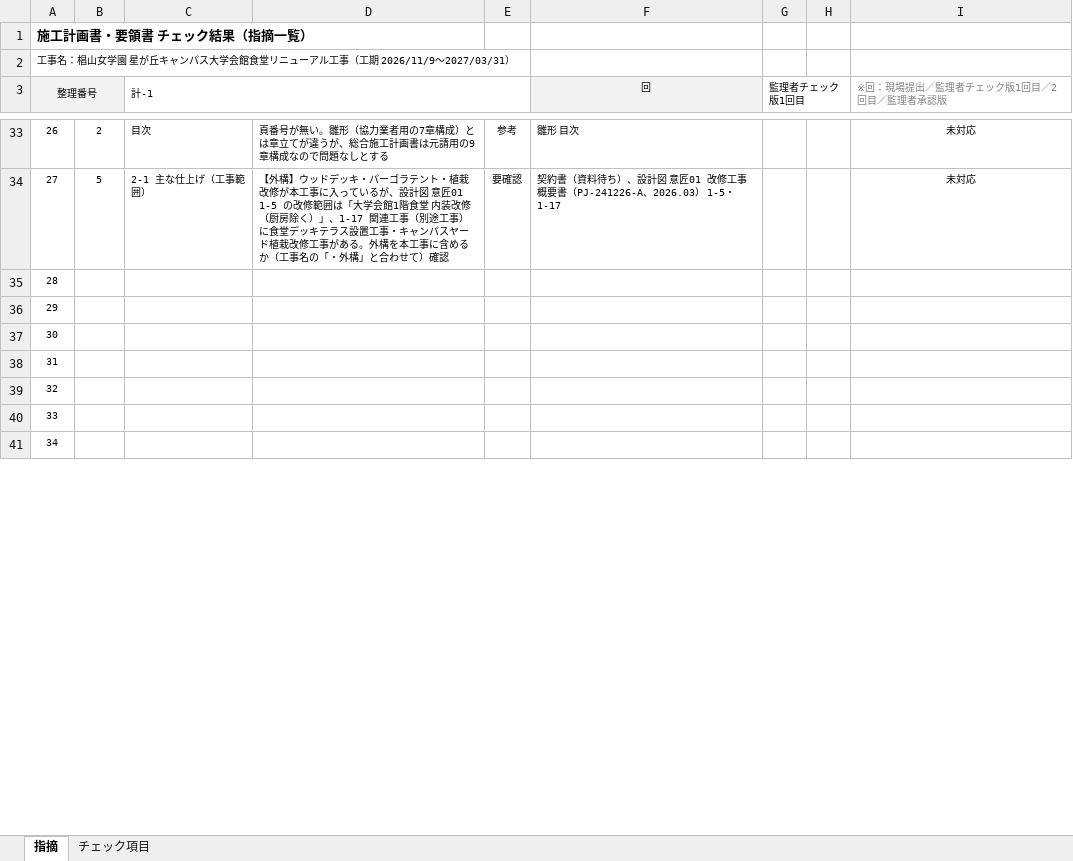
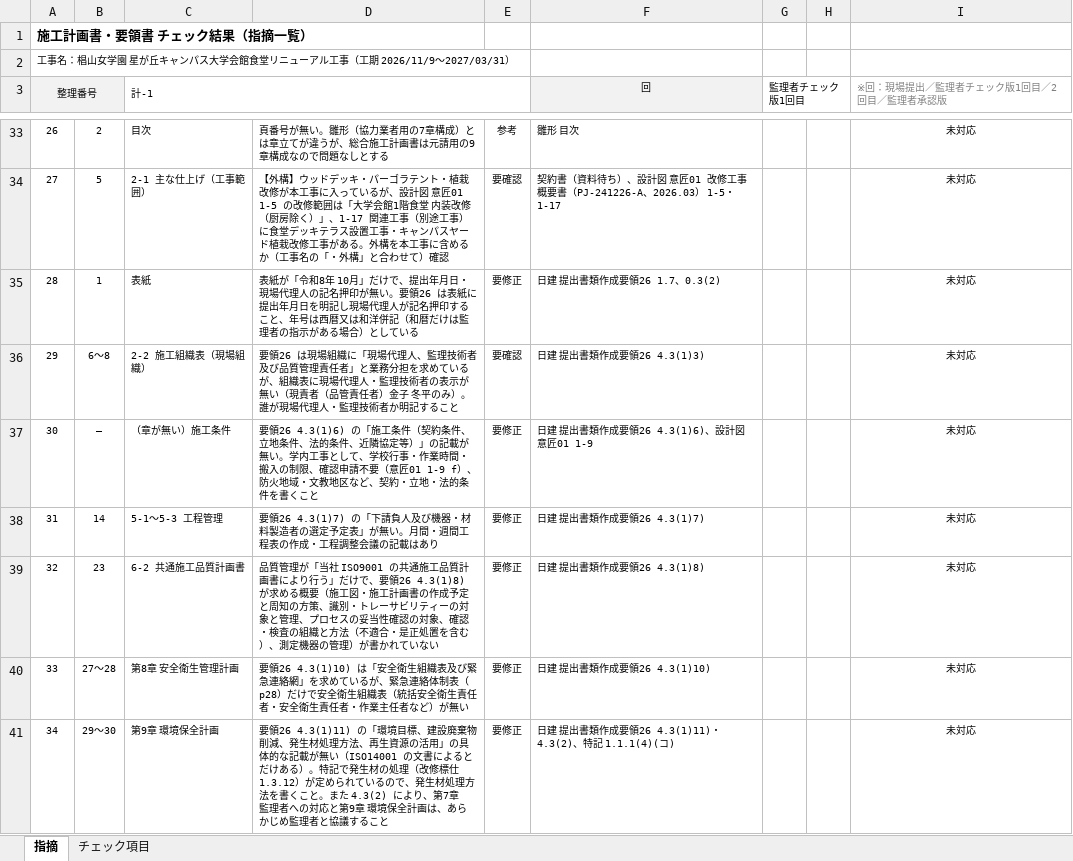
Before and after one commit to tutomukoyama1026-cpu/test-repo, an Excel workbook: 椙山改修/チェック/261031_総合施工計画書_チェック.xlsx, sheet 指摘, drawn as a sheet; only a part is shown, gaps mark what is left out; values as stored, in another font and other column widths than the file's, no borders; conditional formats not drawn; the diff covers the shown part only; the diff names each change by its address in the sheet, - before the commit and + after, or states it on an @@ line.

```diff
--- a/椙山改修/チェック/261031_総合施工計画書_チェック.xlsx (sheet 指摘)
+++ b/椙山改修/チェック/261031_総合施工計画書_チェック.xlsx (sheet 指摘)
-B35: (empty)
+B35: 1
-C35 (計-1): (empty)
+C35 (計-1): 表紙
-D35: (empty)
+D35: 表紙が「令和8年 10月」だけで、提出年月日・現場代理人の記名押印が無い。要領26 は表紙に提出年月日を明記し現場代理人が記名押印すること、年号は西暦又は和洋併記（和暦だけは監理者の指示がある場合）としている
-E35: (empty)
+E35: 要修正
-F35 (回): (empty)
+F35 (回): 日建 提出書類作成要領26 1.7、0.3(2)
-I35:I41 (※回：現場提出／監理者チェック版1回目／2回目／監理者承認版): (empty)
+I35:I41 (※回：現場提出／監理者チェック版1回目／2回目／監理者承認版): 未対応
-B36: (empty)
+B36: 6～8
-C36 (計-1): (empty)
+C36 (計-1): 2-2 施工組織表（現場組織）
-D36: (empty)
+D36: 要領26 は現場組織に「現場代理人、監理技術者及び品質管理責任者」と業務分担を求めているが、組織表に現場代理人・監理技術者の表示が無い（現責者（品管責任者）金子 冬平のみ）。誰が現場代理人・監理技術者か明記すること
-E36: (empty)
+E36: 要確認
-F36 (回): (empty)
+F36 (回): 日建 提出書類作成要領26 4.3(1)3)
-B37: (empty)
+B37: —
-C37 (計-1): (empty)
+C37 (計-1): （章が無い）施工条件
-D37: (empty)
+D37: 要領26 4.3(1)6) の「施工条件（契約条件、立地条件、法的条件、近隣協定等）」の記載が無い。学内工事として、学校行事・作業時間・搬入の制限、確認申請不要（意匠01 1-9 f）、防火地域・文教地区など、契約・立地・法的条件を書くこと
-E37:E41: (empty)
+E37:E41: 要修正
-F37 (回): (empty)
+F37 (回): 日建 提出書類作成要領26 4.3(1)6)、設計図 意匠01 1-9
-B38: (empty)
+B38: 14
-C38 (計-1): (empty)
+C38 (計-1): 5-1～5-3 工程管理
-D38: (empty)
+D38: 要領26 4.3(1)7) の「下請負人及び機器・材料製造者の選定予定表」が無い。月間・週間工程表の作成・工程調整会議の記載はあり
-F38 (回): (empty)
+F38 (回): 日建 提出書類作成要領26 4.3(1)7)
-B39: (empty)
+B39: 23
-C39 (計-1): (empty)
+C39 (計-1): 6-2 共通施工品質計画書
-D39: (empty)
+D39: 品質管理が「当社 ISO9001 の共通施工品質計画書により行う」だけで、要領26 4.3(1)8) が求める概要（施工図・施工計画書の作成予定と周知の方策、識別・トレーサビリティーの対象と管理、プロセスの妥当性確認の対象、確認・検査の組織と方法（不適合・是正処置を含む）、測定機器の管理）が書かれていない
-F39 (回): (empty)
+F39 (回): 日建 提出書類作成要領26 4.3(1)8)
-B40: (empty)
+B40: 27～28
-C40 (計-1): (empty)
+C40 (計-1): 第8章 安全衛生管理計画
-D40: (empty)
+D40: 要領26 4.3(1)10) は「安全衛生組織表及び緊急連絡網」を求めているが、緊急連絡体制表（p28）だけで安全衛生組織表（統括安全衛生責任者・安全衛生責任者・作業主任者など）が無い
-F40 (回): (empty)
+F40 (回): 日建 提出書類作成要領26 4.3(1)10)
-B41: (empty)
+B41: 29～30
-C41 (計-1): (empty)
+C41 (計-1): 第9章 環境保全計画
-D41: (empty)
+D41: 要領26 4.3(1)11) の「環境目標、建設廃棄物削減、発生材処理方法、再生資源の活用」の具体的な記載が無い（ISO14001 の文書によるとだけある）。特記で発生材の処理（改修標仕 1.3.12）が定められているので、発生材処理方法を書くこと。また 4.3(2) により、第7章 監理者への対応と第9章 環境保全計画は、あらかじめ監理者と協議すること
-F41 (回): (empty)
+F41 (回): 日建 提出書類作成要領26 4.3(1)11)・4.3(2)、特記 1.1.1(4)(コ)
```
Also changed, not shown: 14 edited cells elsewhere in this sheet, sheet チェック項目, 椙山改修/チェック/様式_計画書チェック.xlsx, 1 other file.
